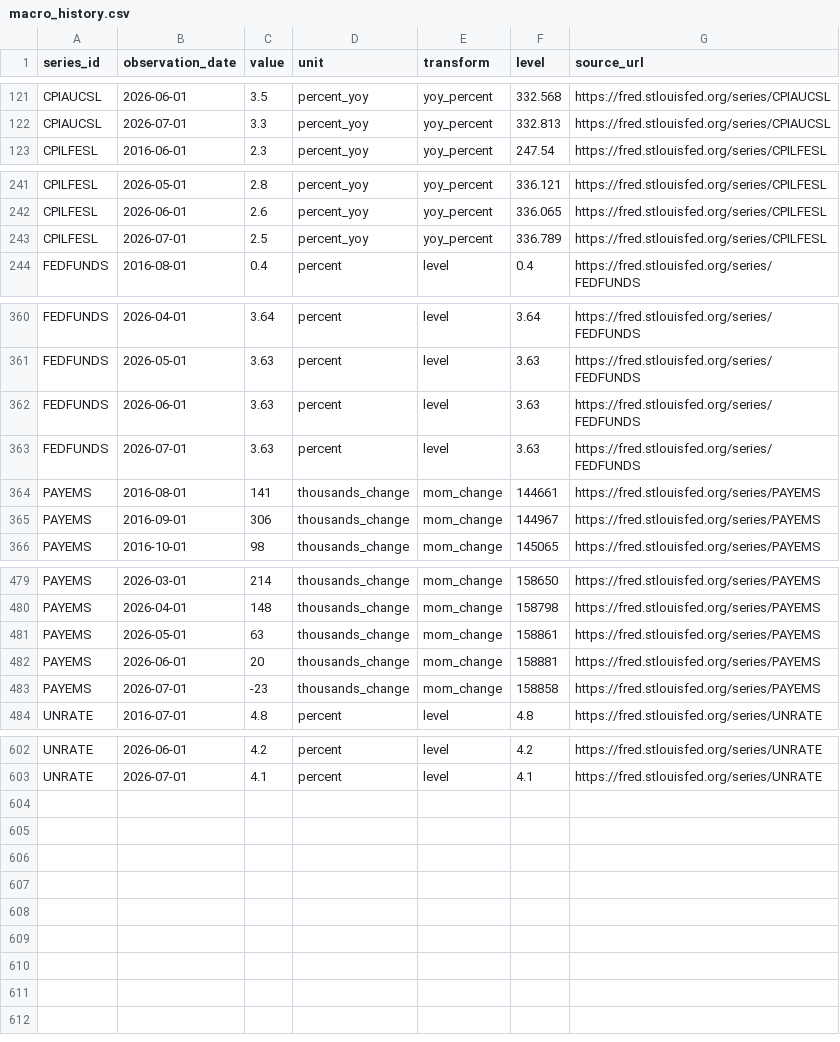
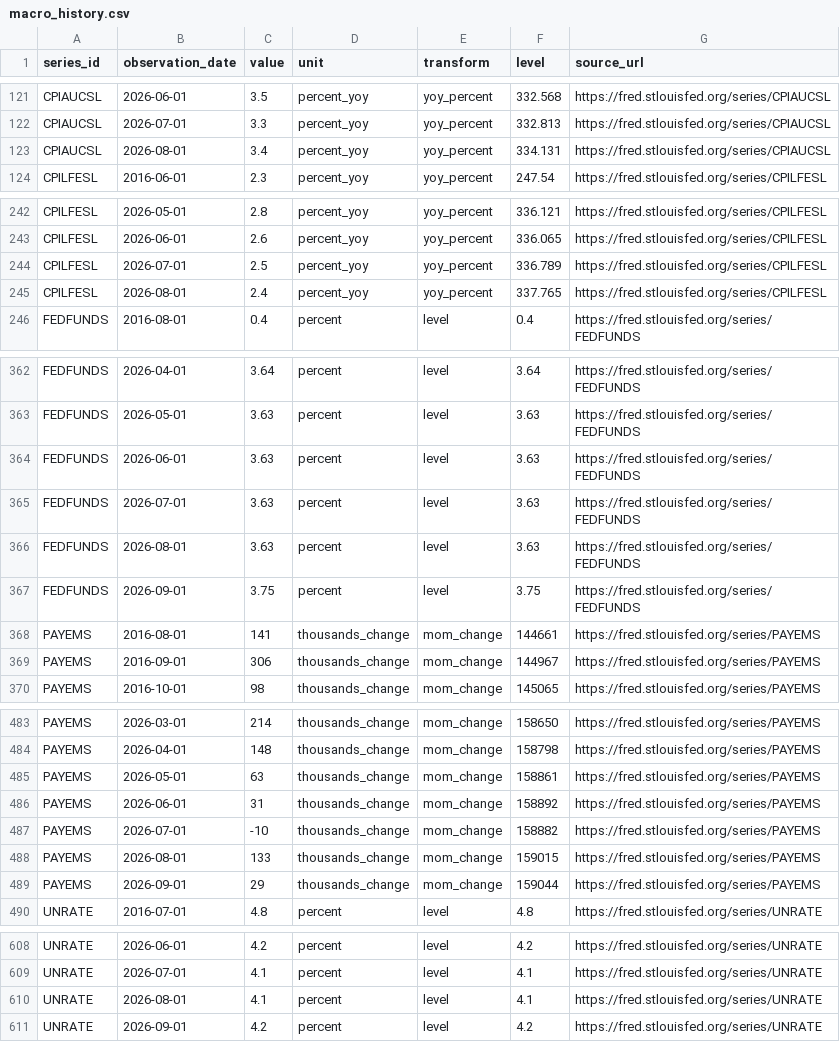
Before and after one commit to air-born-code/investo_master, a CSV file: data/macro_history.csv, drawn as a sheet; only a part is shown, gaps mark what is left out.

```diff
--- a/data/macro_history.csv
+++ b/data/macro_history.csv
@@ -122,2 +122,3 @@ CPIAUCSL,2026-06-01,3.5,percent_yoy,yoy_percent,332.568,https://fred.stlouisfed.
 CPIAUCSL,2026-07-01,3.3,percent_yoy,yoy_percent,332.813,https://fred.stlouisfed.org/series/CPIAUCSL
+CPIAUCSL,2026-08-01,3.4,percent_yoy,yoy_percent,334.131,https://fred.stlouisfed.org/series/CPIAUCSL
 CPILFESL,2016-06-01,2.3,percent_yoy,yoy_percent,247.54,https://fred.stlouisfed.org/series/CPILFESL
@@ -243,2 +244,3 @@ CPILFESL,2026-06-01,2.6,percent_yoy,yoy_percent,336.065,https://fred.stlouisfed.
 CPILFESL,2026-07-01,2.5,percent_yoy,yoy_percent,336.789,https://fred.stlouisfed.org/series/CPILFESL
+CPILFESL,2026-08-01,2.4,percent_yoy,yoy_percent,337.765,https://fred.stlouisfed.org/series/CPILFESL
 FEDFUNDS,2016-08-01,0.4,percent,level,0.4,https://fred.stlouisfed.org/series/FEDFUNDS
@@ -363,2 +365,4 @@ FEDFUNDS,2026-06-01,3.63,percent,level,3.63,https://fred.stlouisfed.org/series/F
 FEDFUNDS,2026-07-01,3.63,percent,level,3.63,https://fred.stlouisfed.org/series/FEDFUNDS
+FEDFUNDS,2026-08-01,3.63,percent,level,3.63,https://fred.stlouisfed.org/series/FEDFUNDS
+FEDFUNDS,2026-09-01,3.75,percent,level,3.75,https://fred.stlouisfed.org/series/FEDFUNDS
 PAYEMS,2016-08-01,141,thousands_change,mom_change,144661,https://fred.stlouisfed.org/series/PAYEMS
@@ -481,4 +485,6 @@ PAYEMS,2026-04-01,148,thousands_change,mom_change,158798,https://fred.stlouisfed
 PAYEMS,2026-05-01,63,thousands_change,mom_change,158861,https://fred.stlouisfed.org/series/PAYEMS
-PAYEMS,2026-06-01,20,thousands_change,mom_change,158881,https://fred.stlouisfed.org/series/PAYEMS
-PAYEMS,2026-07-01,-23,thousands_change,mom_change,158858,https://fred.stlouisfed.org/series/PAYEMS
+PAYEMS,2026-06-01,31,thousands_change,mom_change,158892,https://fred.stlouisfed.org/series/PAYEMS
+PAYEMS,2026-07-01,-10,thousands_change,mom_change,158882,https://fred.stlouisfed.org/series/PAYEMS
+PAYEMS,2026-08-01,133,thousands_change,mom_change,159015,https://fred.stlouisfed.org/series/PAYEMS
+PAYEMS,2026-09-01,29,thousands_change,mom_change,159044,https://fred.stlouisfed.org/series/PAYEMS
 UNRATE,2016-07-01,4.8,percent,level,4.8,https://fred.stlouisfed.org/series/UNRATE
@@ -603 +609,3 @@ UNRATE,2026-06-01,4.2,percent,level,4.2,https://fred.stlouisfed.org/series/UNRAT
 UNRATE,2026-07-01,4.1,percent,level,4.1,https://fred.stlouisfed.org/series/UNRATE
+UNRATE,2026-08-01,4.1,percent,level,4.1,https://fred.stlouisfed.org/series/UNRATE
+UNRATE,2026-09-01,4.2,percent,level,4.2,https://fred.stlouisfed.org/series/UNRATE
```
Also changed, not shown: data/agent_traffic.csv, data/ai_profit_pool.csv, 18 other files.
